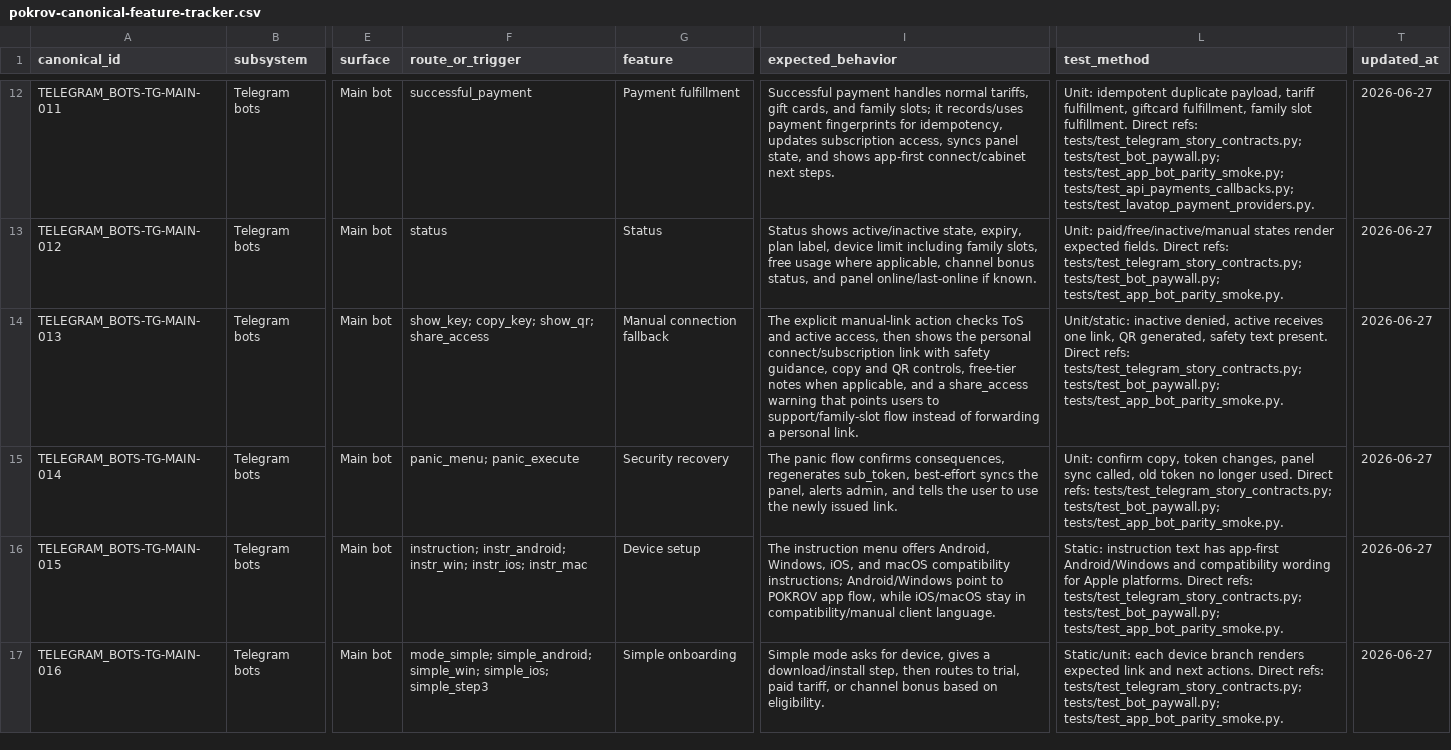
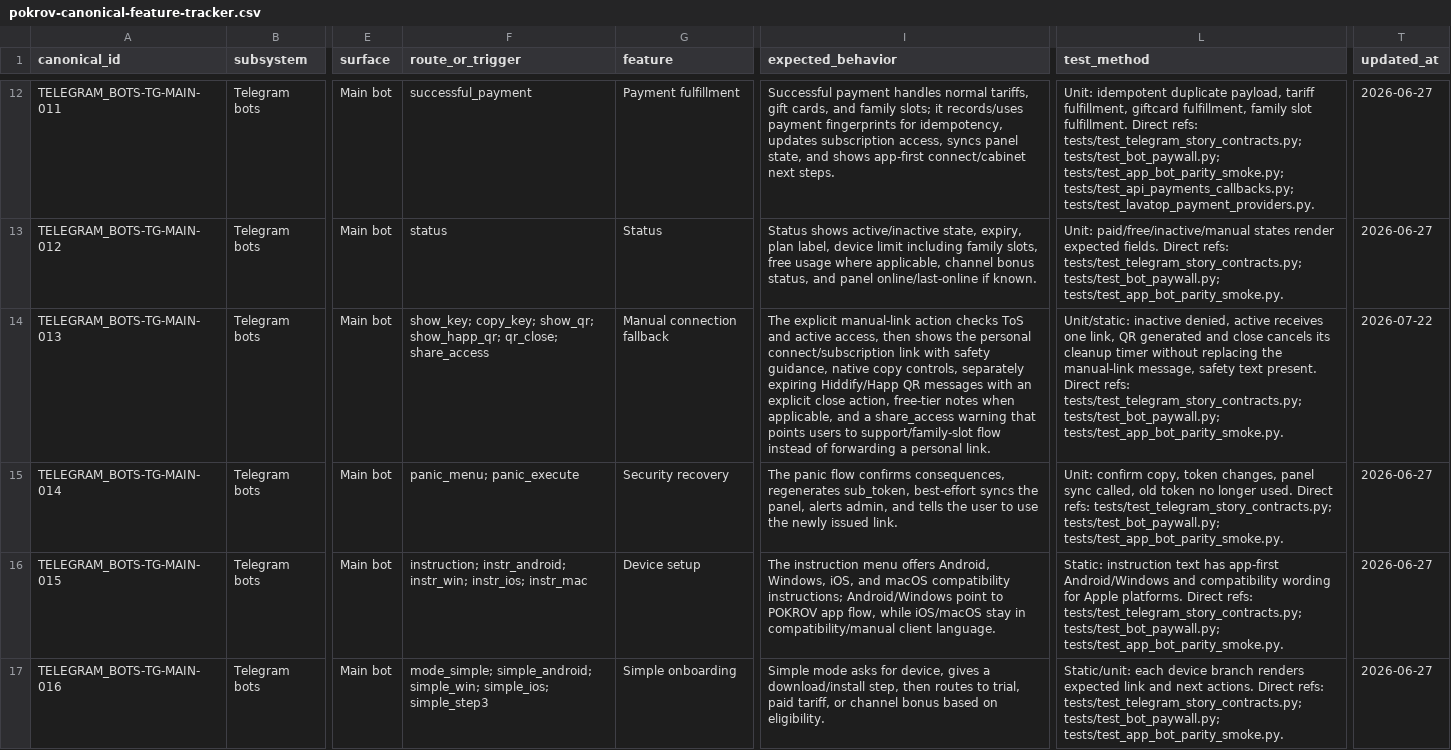
Before and after one commit to Kiwunaka/portal, a CSV file: docs/developer/pokrov-canonical-feature-tracker.csv, drawn as a sheet; only a part is shown, gaps mark what is left out; the diff names each change by its address in the sheet, - before the commit and + after, or states it on an @@ line.

```diff
--- a/docs/developer/pokrov-canonical-feature-tracker.csv
+++ b/docs/developer/pokrov-canonical-feature-tracker.csv
-F14 (route_or_trigger): …copy_key; show_qr; share_access
+F14 (route_or_trigger): …copy_key; show_qr; show_happ_qr; qr_close; share_access
-I14 (expected_behavior): …safety guidance, copy and QR controls, free-tier notes…
+I14 (expected_behavior): …safety guidance, native copy controls, separately expiring Hiddify/Happ QR messages with an explicit close action, free-tier notes…
-L14 (test_method): …link, QR generated, safety text…
+L14 (test_method): …link, QR generated and close cancels its cleanup timer without replacing the manual-link message, safety text…
-T14 (updated_at): 2026-06-27
+T14 (updated_at): 2026-07-22
```
Also changed, not shown: docs/developer/pokrov-entrypoint-story-coverage.csv, 28 other files.
